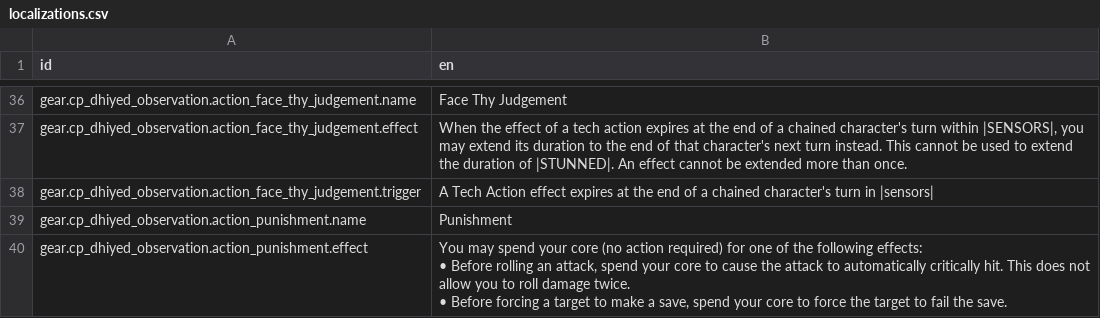
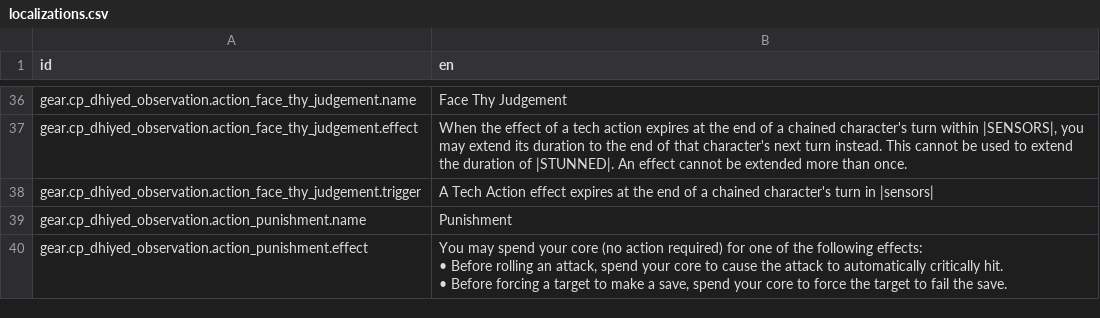
Before and after one commit to Reag/ThyHubrisManifest, a CSV file: localization/localizations.csv, drawn as a sheet; only a part is shown, gaps mark what is left out.

```diff
--- a/localization/localizations.csv
+++ b/localization/localizations.csv
@@ -56,4 +56,4 @@ gear.cp_dhiyed_observation.action_face_thy_judgement.trigger,A Tech Action effec
 gear.cp_dhiyed_observation.action_punishment.name,Punishment
-gear.cp_dhiyed_observation.action_punishment.effect,"You may spend your core (no action required) for one of the following effects:
-• Before rolling an attack, spend your core to cause the attack to automatically critically hit. This does not allow you to roll damage twice.
-• Before forcing a target to make a save, spend your core to force the target to fail the save."
+gear.cp_dhiyed_observation.action_punishment.effect,"You may spend your core (no action required) for one of the following effects:
+• Before rolling an attack, spend your core to cause the attack to automatically critically hit.
+• Before forcing a target to make a save, spend your core to force the target to fail the save."
```
